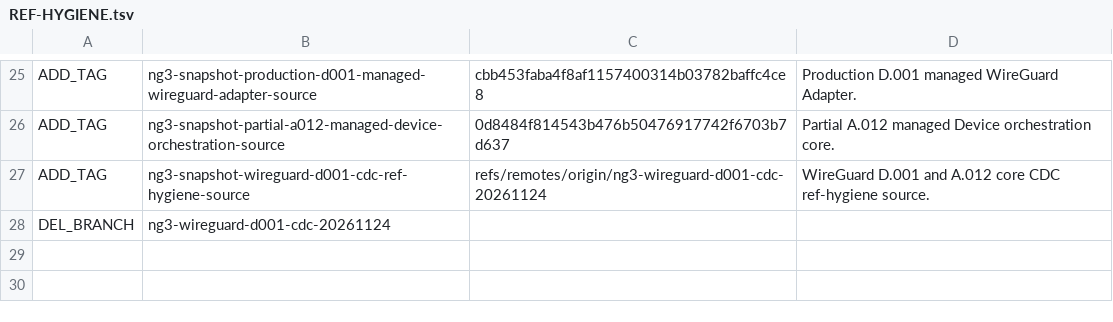
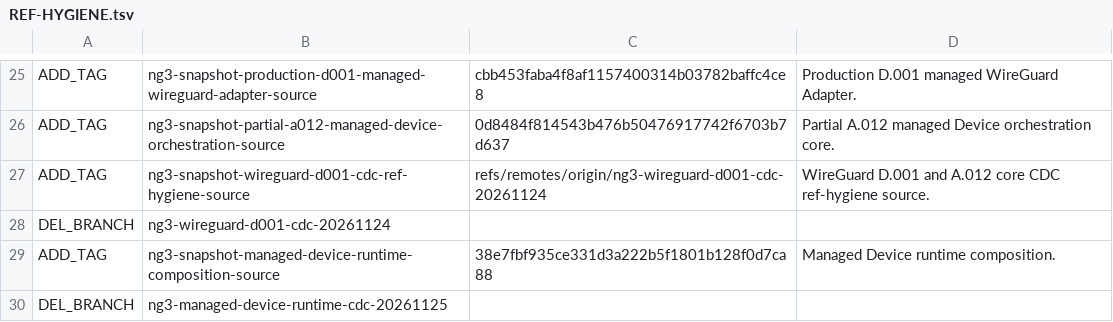
Before and after one commit to abyssdigger/vpn-gateway, a TSV file: REF-HYGIENE.tsv, drawn as a sheet; only a part is shown, gaps mark what is left out.

Commit message:
Record managed Device runtime CDC ref hygiene

```diff
--- a/REF-HYGIENE.tsv
+++ b/REF-HYGIENE.tsv
@@ -28 +28,3 @@ ADD_TAG	ng3-snapshot-wireguard-d001-cdc-ref-hygiene-source	refs/remotes/origin/n
 DEL_BRANCH	ng3-wireguard-d001-cdc-20261124
+ADD_TAG	ng3-snapshot-managed-device-runtime-composition-source	38e7fbf935ce331d3a222b5f1801b128f0d7ca88	Managed Device runtime composition.
+DEL_BRANCH	ng3-managed-device-runtime-cdc-20261125
```
